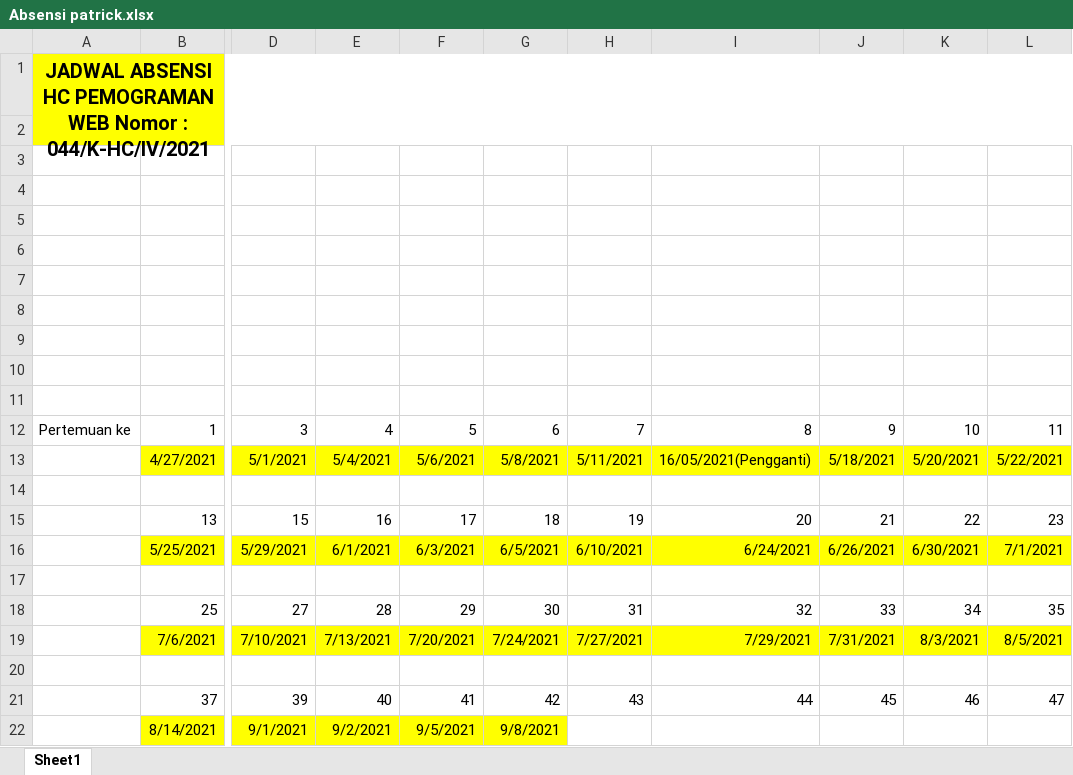
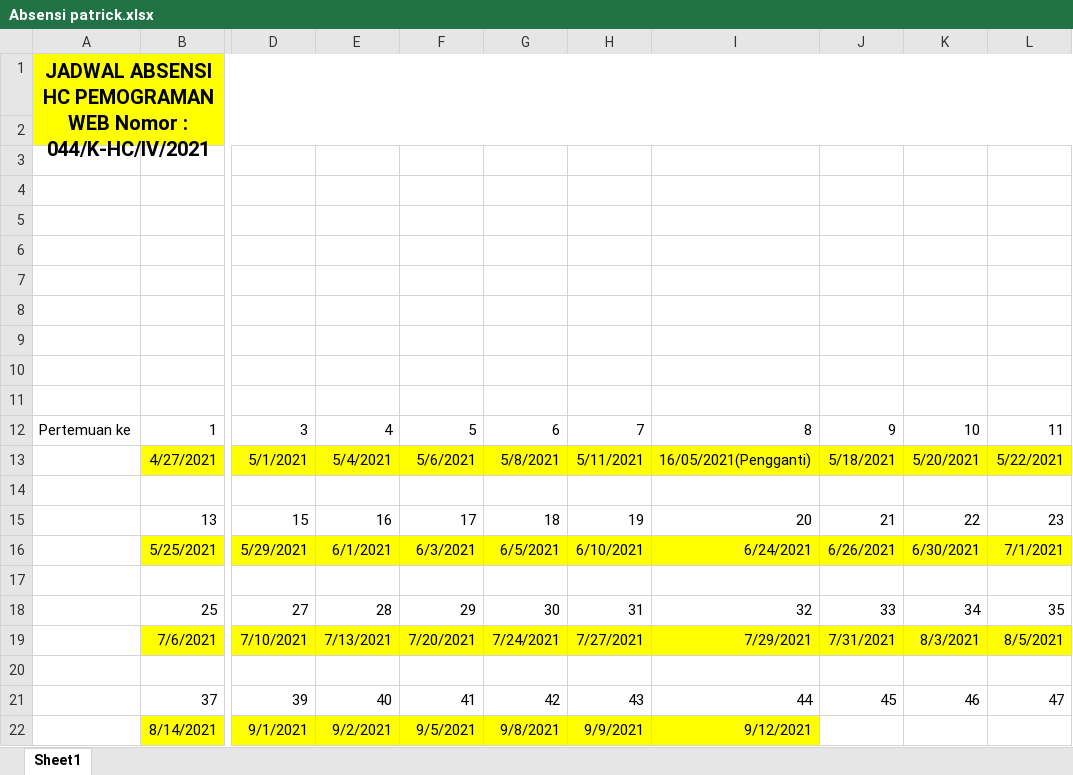
Before and after one commit to PatrickLim02/Inventaris-dev, an Excel workbook: docs/Absensi patrick.xlsx, sheet Sheet1, drawn as a sheet; only a part is shown, gaps mark what is left out; values as stored, in another font and other column widths than the file's, no borders; the diff names each change by its address in the sheet, - before the commit and + after, or states it on an @@ line.

```diff
--- a/docs/Absensi patrick.xlsx (sheet Sheet1)
+++ b/docs/Absensi patrick.xlsx (sheet Sheet1)
-H22: (empty)
+H22: 9/9/2021
-H22:I22 fill: none
+H22:I22 fill: #FFFF00
-I22: (empty)
+I22: 9/12/2021
```
Also changed, not shown: 8 other files.
